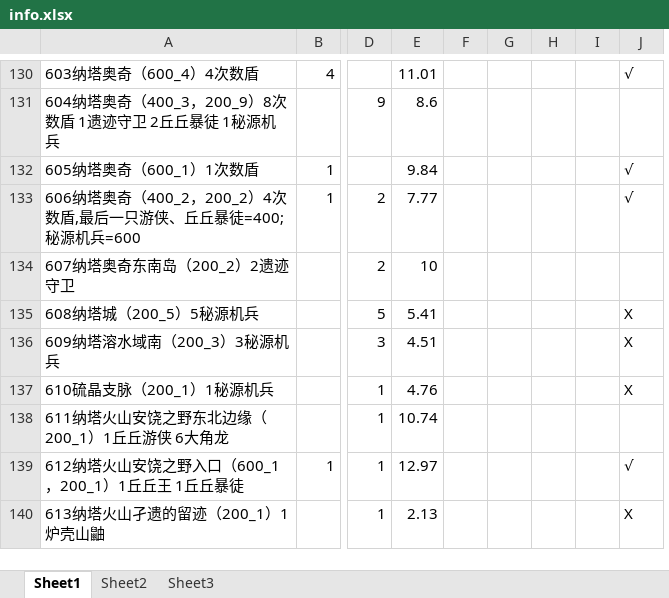
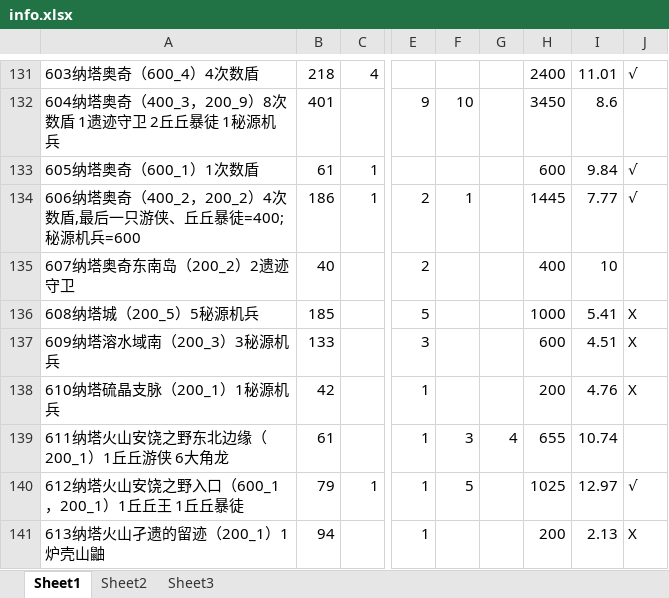
Before and after one commit to babalae/bettergi-scripts-list, an Excel workbook: repo/js/自动精英锄地规划/info.xlsx, sheet Sheet1, drawn as a sheet; only a part is shown, gaps mark what is left out; values as stored, in another font and other column widths than the file's, no borders; removed rows and columns are numbered as before the commit, all else as after; the diff covers the shown part only; the diff names each change by its address in the sheet, - before the commit and + after, or states it on an @@ line.

```diff
--- a/repo/js/自动精英锄地规划/info.xlsx (sheet Sheet1)
+++ b/repo/js/自动精英锄地规划/info.xlsx (sheet Sheet1)
+column B, rows 131-141: 218 | 401 | 61 | 186 | 40 | 185 | 133 | 42 | 61 | 79 | 94
+column F, rows 132-140: 10 |  | 1 |  |  |  |  | 3 | 5
+column G, row 139: 4
+column H, rows 131-141: 2400 | 3450 | 600 | 1445 | 400 | 1000 | 600 | 200 | 655 | 1025 | 200
-column F, empty
-column G, empty
-column H, empty
-column I, empty
-A138: 610硫晶支脉（200_1）1秘源机兵
+A138: 610纳塔硫晶支脉（200_1）1秘源机兵
```
Also changed, not shown: 2 added rows, 1 removed row, 34 edited cells and cell formats elsewhere in this sheet, sheet Sheet2, formulas that keep their value, 8 other files.
